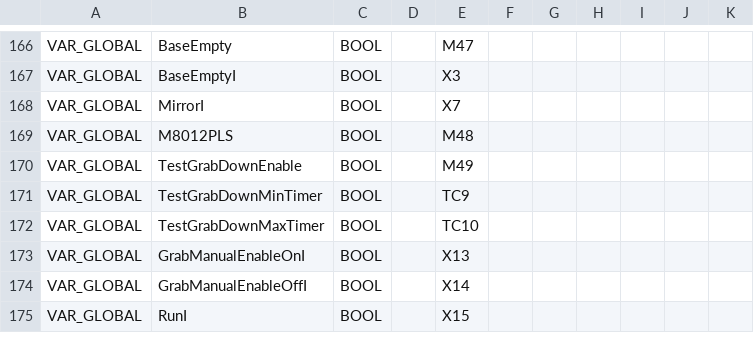
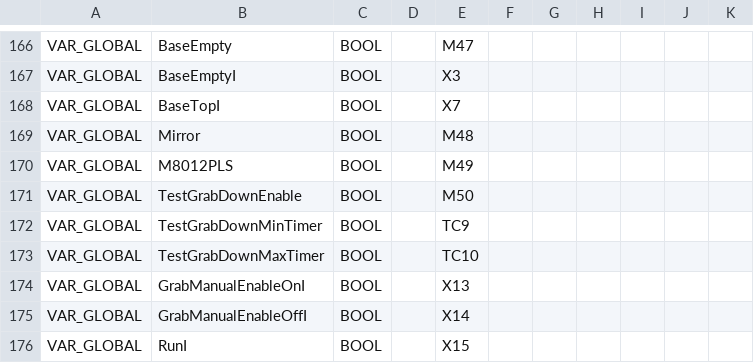
Before and after one commit to Radialxawn/PLC-HMI-Projects, a CSV file: PanelFlip/PanelFlip.tags.PLCFX3U.csv, drawn as a sheet; only a part is shown, gaps mark what is left out; addresses are those after the commit; the diff covers the shown part only; the diff names each change by its address in the sheet, - before the commit and + after, or states it on an @@ line.

```diff
--- a/PanelFlip/PanelFlip.tags.PLCFX3U.csv
+++ b/PanelFlip/PanelFlip.tags.PLCFX3U.csv
-B168: MirrorI
+B168: BaseTopI
+row 169: VAR_GLOBAL | Mirror | BOOL |  | M48
-E170: M48
+E170: M49
-E171: M49
+E171: M50
```
Also changed, not shown: 1 removed row and 9 edited cells elsewhere in this file, PanelFlip/PanelFlip.tags.HMIDelta.csv, 3 other files.
